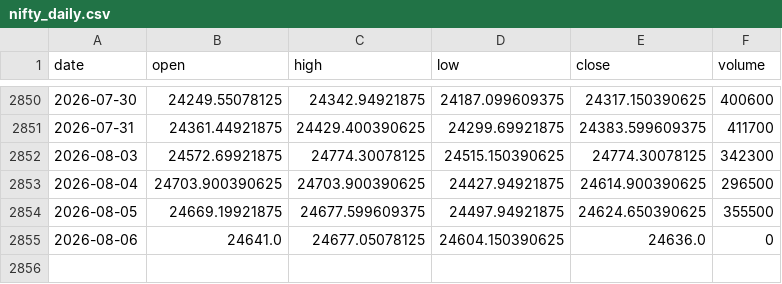
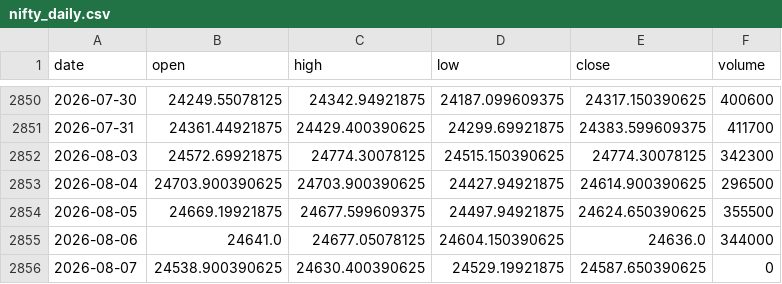
Before and after one commit to pravindev666/David-V2, a CSV file: data/nifty_daily.csv, drawn as a sheet; only a part is shown, gaps mark what is left out.

```diff
--- a/data/nifty_daily.csv
+++ b/data/nifty_daily.csv
@@ -2854,2 +2854,3 @@ date,open,high,low,close,volume
 2026-08-05,24669.19921875,24677.599609375,24497.94921875,24624.650390625,355500
-2026-08-06,24641.0,24677.05078125,24604.150390625,24636.0,0
+2026-08-06,24641.0,24677.05078125,24604.150390625,24636.0,344000
+2026-08-07,24538.900390625,24630.400390625,24529.19921875,24587.650390625,0
```
Also changed, not shown: data/vix_daily.csv.
